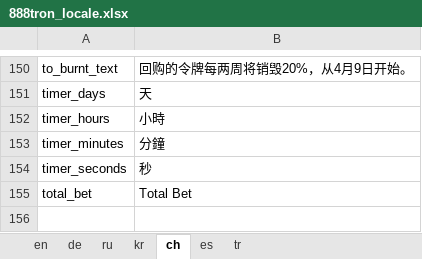
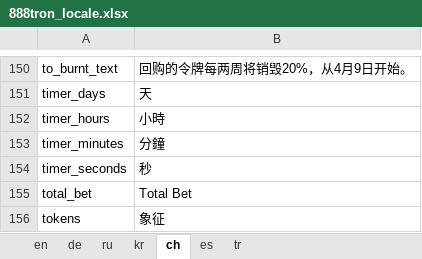
Before and after one commit to 888tron/tronGamesClient, an Excel workbook: locale/888tron_locale.xlsx, sheet ch, drawn as a sheet; only a part is shown, gaps mark what is left out; values as stored, in another font and other column widths than the file's, no borders; the diff names each change by its address in the sheet, - before the commit and + after, or states it on an @@ line.

```diff
--- a/locale/888tron_locale.xlsx (sheet ch)
+++ b/locale/888tron_locale.xlsx (sheet ch)
+row 156: tokens | 象征
```
Also changed, not shown: sheet de, sheet en, sheet ru, sheet kr, sheet tr, sheet es, 9 other files.
